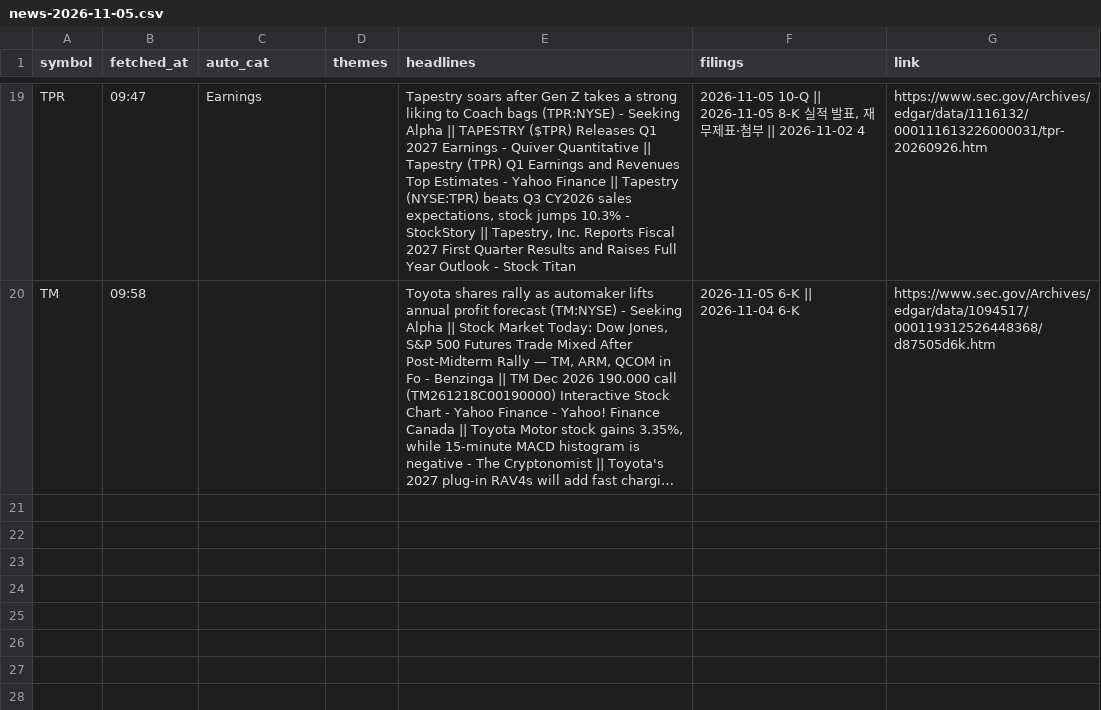
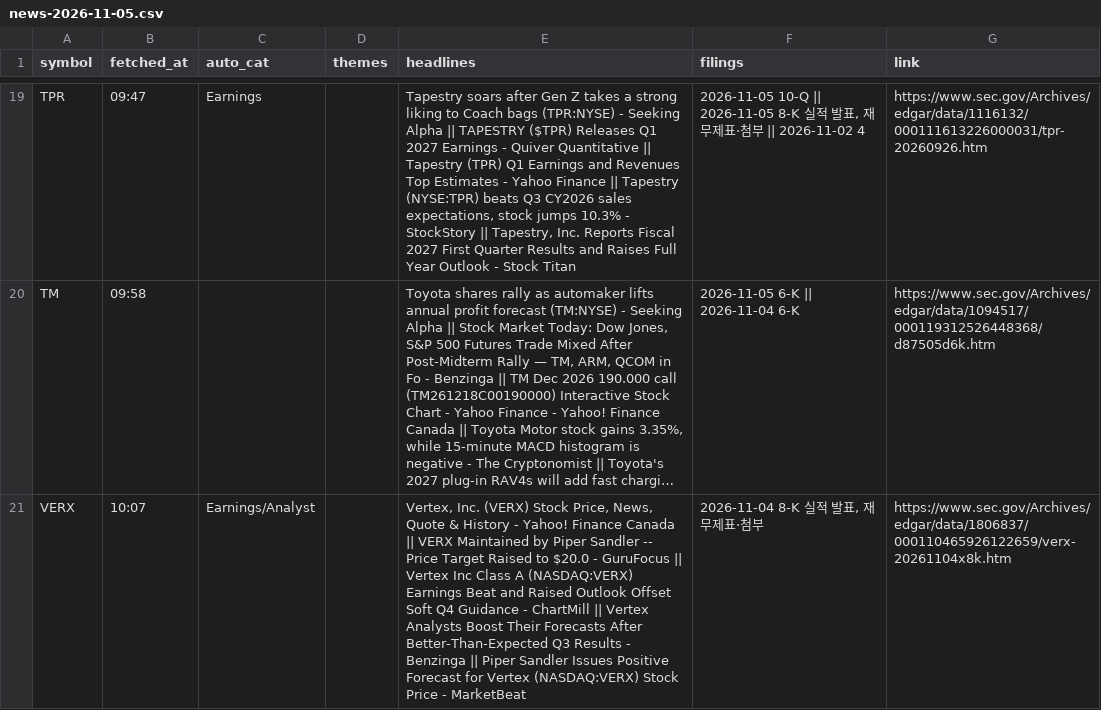
Before and after one commit to Ji-Hun-Seong/Ji-Hun-Seong, a CSV file: surge-study/data/intraday/us/news-2026-11-05.csv, drawn as a sheet; only a part is shown, gaps mark what is left out; long unchanged cells end in …; the diff names each change by its address in the sheet, - before the commit and + after, or states it on an @@ line.

Commit message:
surge-intraday: 11-06 00:07 스냅샷

```diff
--- a/surge-study/data/intraday/us/news-2026-11-05.csv
+++ b/surge-study/data/intraday/us/news-2026-11-05.csv
+row 21: VERX | 10:07 | Earnings/Analyst |  | Vertex, Inc. (VERX) Stock Price, News, Quote & History - Yahoo! Finance Canada || VERX Maintained by Piper Sandler -- Price Target Raised to $20.0 - GuruFocus || Vertex Inc Class A (NASDAQ:VERX) Earnings Beat and Raised Outlook Offset Soft Q4 Guidance - ChartMill || Vertex Analysts Boost Their Forecasts After Better-Than-Expected Q3 Results - Benzinga || Piper Sandler Issues Positive Forecast for Vertex (NASDAQ:VERX) Stock Price - MarketBeat | 2026-11-04 8-K 실적 발표, 재무제표·첨부 | https://www.sec.gov/Archives/edgar/data/1806837/000110465926122659/verx-20261104x8k.htm
```
Also changed, not shown: 1 other file.
